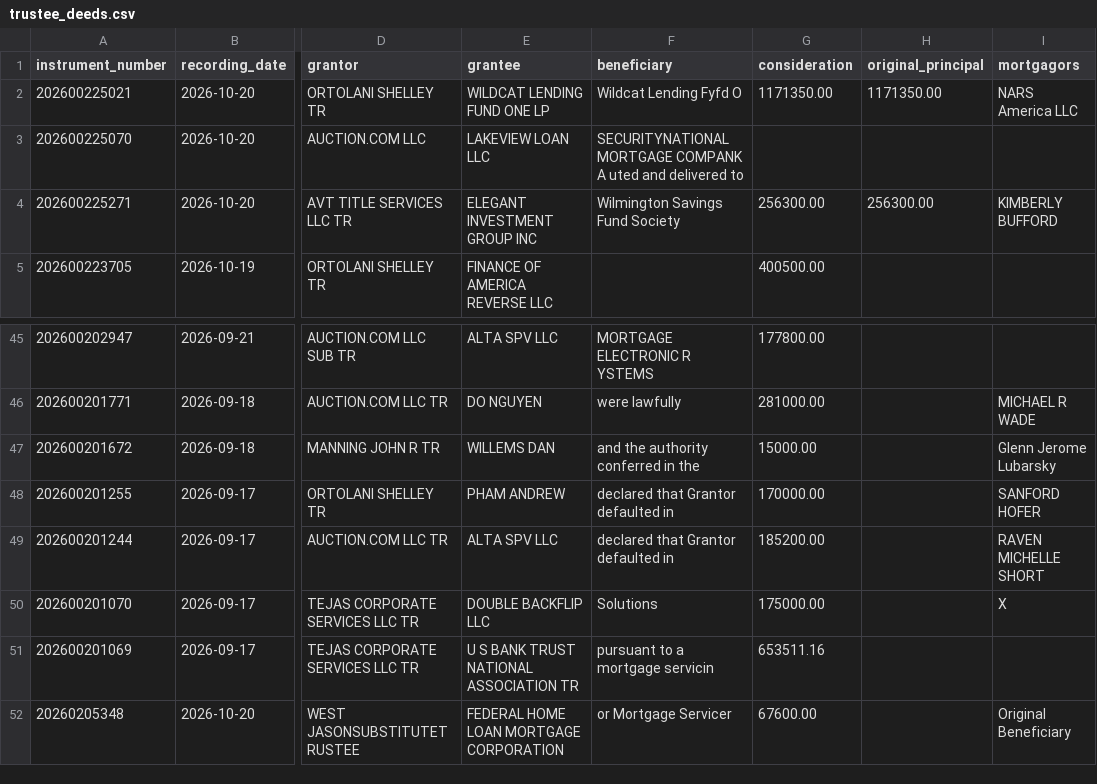
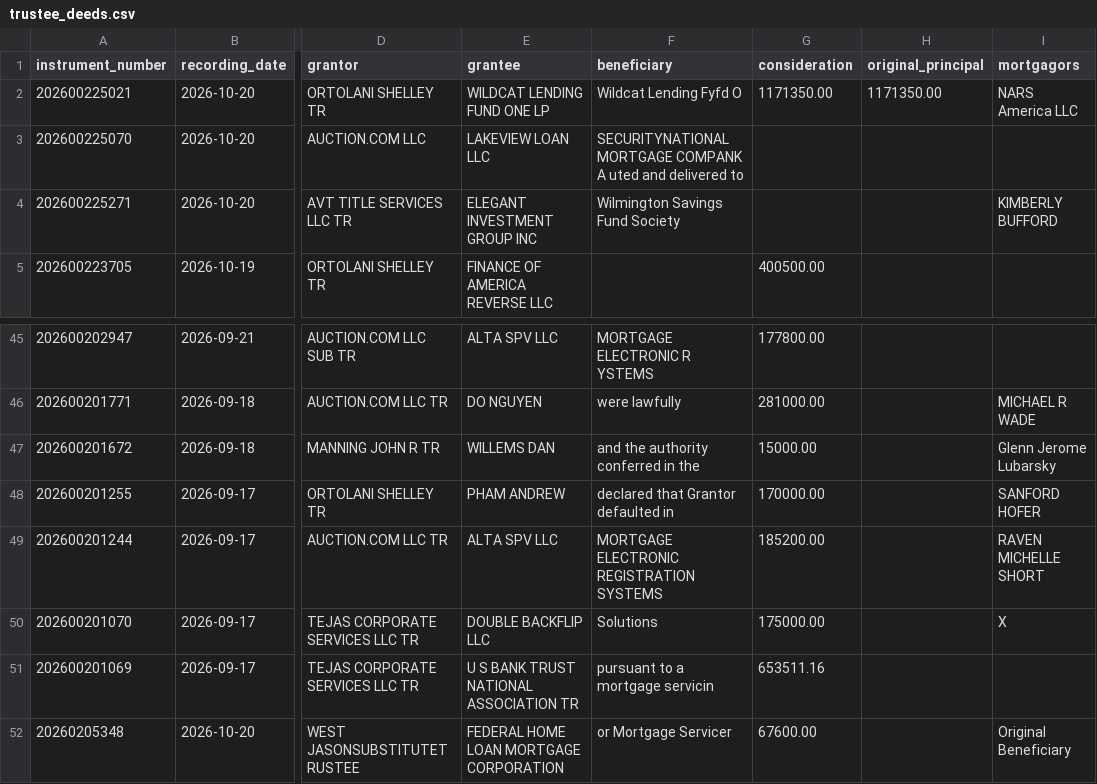
Before and after one commit to Sellmyhousefast247/Dallas-leads, a CSV file: data/trustee_deeds.csv, drawn as a sheet; only a part is shown, gaps mark what is left out; the diff names each change by its address in the sheet, - before the commit and + after, or states it on an @@ line.

```diff
--- a/data/trustee_deeds.csv
+++ b/data/trustee_deeds.csv
-G4 (consideration): 256300.00
+G4 (consideration): (empty)
-H4 (original_principal): 256300.00
+H4 (original_principal): (empty)
-F49 (beneficiary): declared that Grantor defaulted in
+F49 (beneficiary): MORTGAGE ELECTRONIC REGISTRATION SYSTEMS
```
Also changed, not shown: data/skiptrace_export.csv, data/trustee_deeds_dallas.csv, 11 other files.
